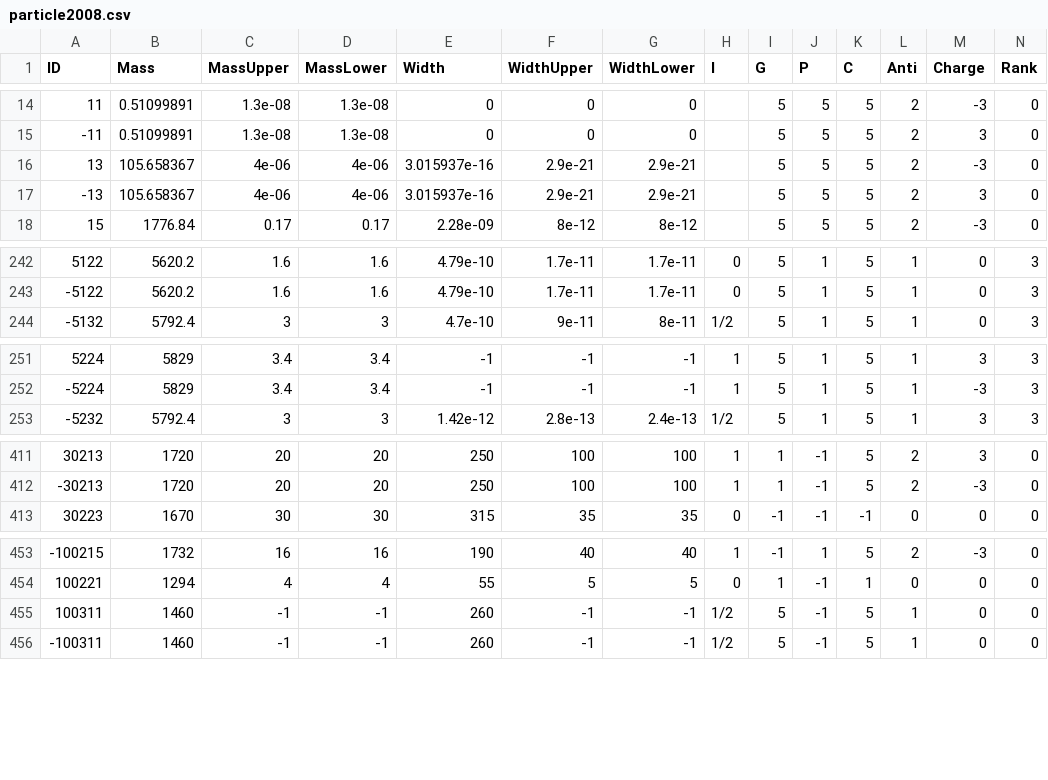
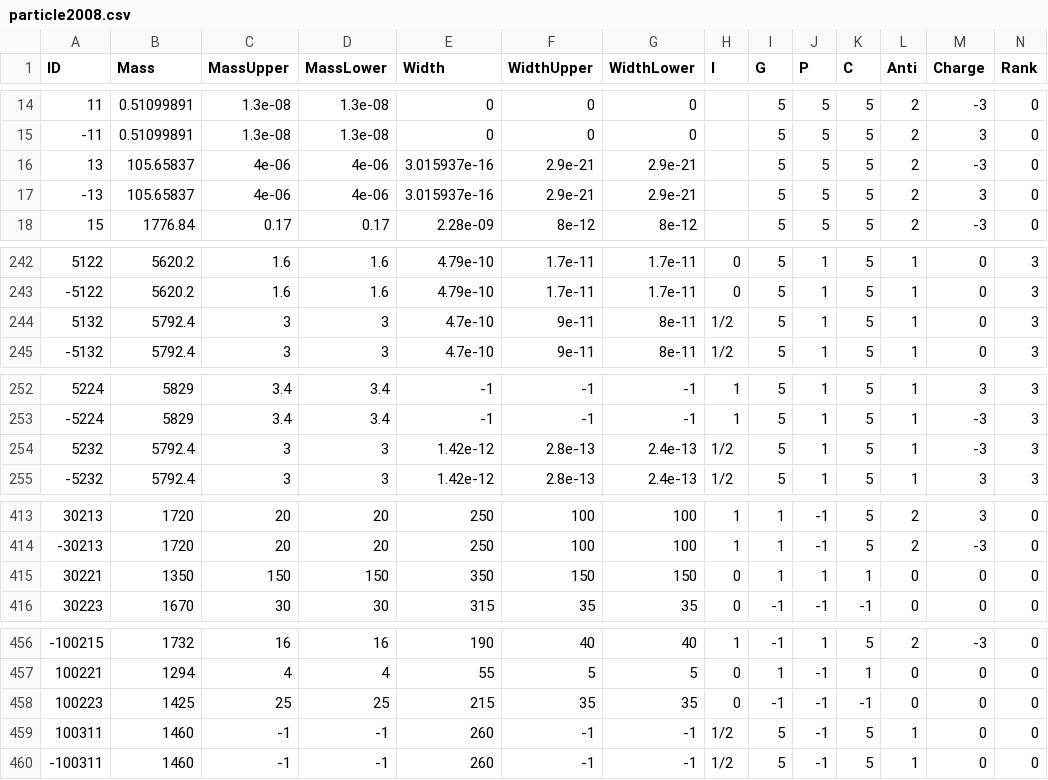
Before and after one commit to scikit-hep/particle, a CSV file: particle/data/particle2008.csv, drawn as a sheet; only a part is shown, gaps mark what is left out; rows hold the shown columns only; the diff names each change by its address in the sheet, - before the commit and + after, or states it on an @@ line.

Commit message:
Update to particle/data/particle2008.csv

```diff
--- a/particle/data/particle2008.csv
+++ b/particle/data/particle2008.csv
-B16:B17 (Mass): 105.658367
+B16:B17 (Mass): 105.65837
+row 244: 5132 | 5792.4 | 3 | 3 | 4.7e-10 | 9e-11 | 8e-11 | 1/2 | 5 | 1 | 5 | 1 | 0 | 3
+row 254: 5232 | 5792.4 | 3 | 3 | 1.42e-12 | 2.8e-13 | 2.4e-13 | 1/2 | 5 | 1 | 5 | 1 | -3 | 3
+row 415: 30221 | 1350 | 150 | 150 | 350 | 150 | 150 | 0 | 1 | 1 | 1 | 0 | 0 | 0
+row 458: 100223 | 1425 | 25 | 25 | 215 | 35 | 35 | 0 | -1 | -1 | -1 | 0 | 0 | 0
```
